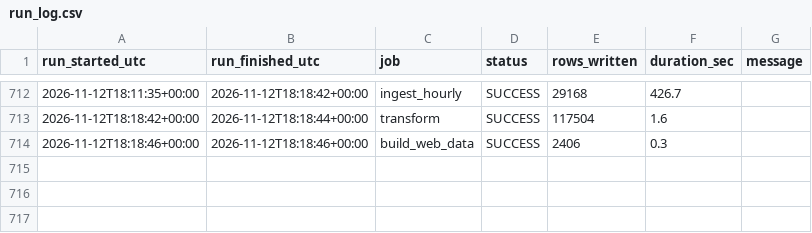
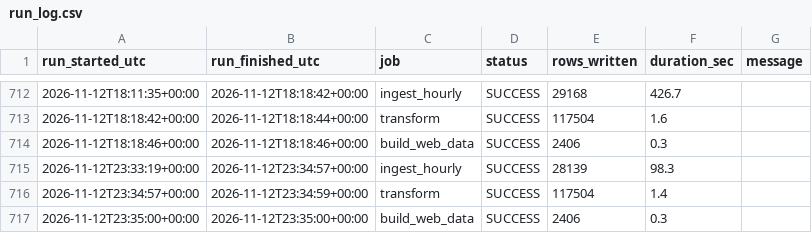
Before and after one commit to Wavecel/grid-forecast-accuracy, a CSV file: data/logs/run_log.csv, drawn as a sheet; only a part is shown, gaps mark what is left out.

```diff
--- a/data/logs/run_log.csv
+++ b/data/logs/run_log.csv
@@ -714 +714,4 @@ run_started_utc,run_finished_utc,job,status,rows_written,duration_sec,message
 2026-11-12T18:18:46+00:00,2026-11-12T18:18:46+00:00,build_web_data,SUCCESS,2406,0.3,
+2026-11-12T23:33:19+00:00,2026-11-12T23:34:57+00:00,ingest_hourly,SUCCESS,28139,98.3,
+2026-11-12T23:34:57+00:00,2026-11-12T23:34:59+00:00,transform,SUCCESS,117504,1.4,
+2026-11-12T23:35:00+00:00,2026-11-12T23:35:00+00:00,build_web_data,SUCCESS,2406,0.3,
```
Also changed, not shown: data/curated/dq_checks.csv, 15 other files.
